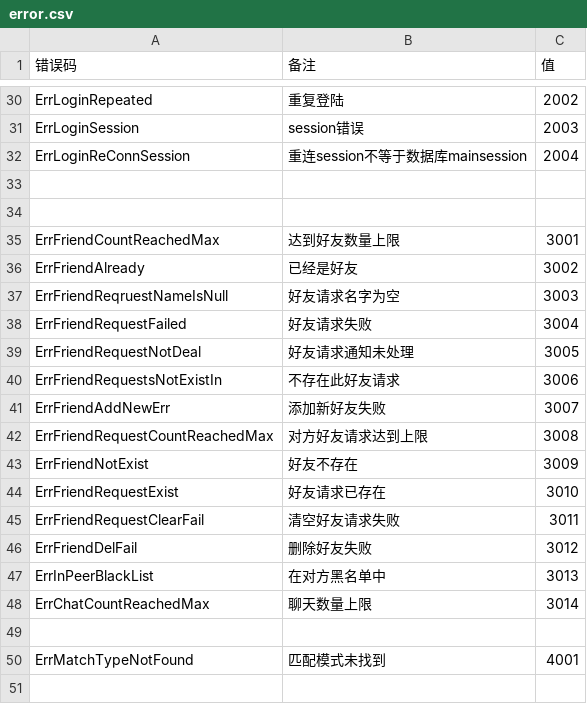
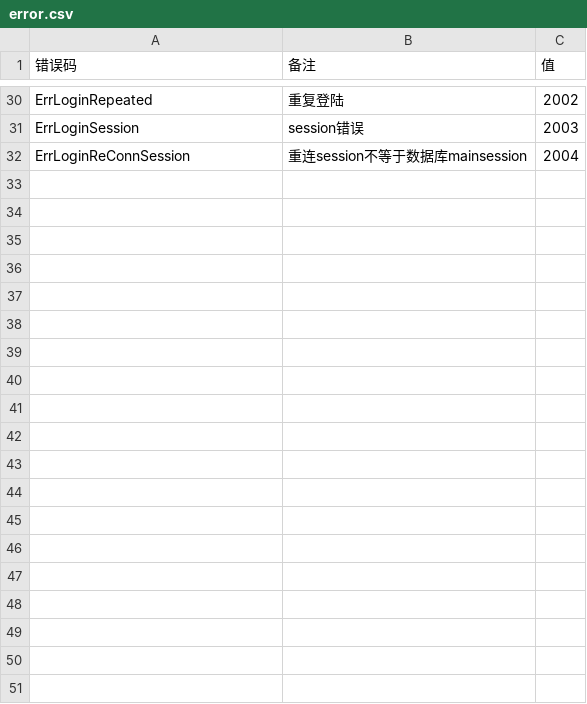
Before and after one commit to czdj/lnet, a CSV file: src/idl/csv/error.csv, drawn as a sheet; only a part is shown, gaps mark what is left out; the diff covers the shown part only; the diff names each change by its address in the sheet, - before the commit and + after, or states it on an @@ line.

```diff
--- a/src/idl/csv/error.csv
+++ b/src/idl/csv/error.csv
-row 33: (empty)
-row 34: (empty)
-row 35: ErrFriendCountReachedMax | 达到好友数量上限 | 3001
-row 36: ErrFriendAlready | 已经是好友 | 3002
-row 37: ErrFriendReqruestNameIsNull | 好友请求名字为空 | 3003
-row 38: ErrFriendRequestFailed | 好友请求失败 | 3004
-row 39: ErrFriendRequestNotDeal | 好友请求通知未处理 | 3005
-row 40: ErrFriendRequestsNotExistIn | 不存在此好友请求 | 3006
-row 41: ErrFriendAddNewErr | 添加新好友失败 | 3007
-row 42: ErrFriendRequestCountReachedMax | 对方好友请求达到上限 | 3008
-row 43: ErrFriendNotExist | 好友不存在 | 3009
-row 44: ErrFriendRequestExist | 好友请求已存在 | 3010
-row 45: ErrFriendRequestClearFail | 清空好友请求失败 | 3011
-row 46: ErrFriendDelFail | 删除好友失败 | 3012
-row 47: ErrInPeerBlackList | 在对方黑名单中 | 3013
-row 48: ErrChatCountReachedMax | 聊天数量上限 | 3014
-row 49: (empty)
-row 50: ErrMatchTypeNotFound | 匹配模式未找到 | 4001
-row 51: (empty)
```
Also changed, not shown: 54 removed rows elsewhere in this file, 35 other files.
